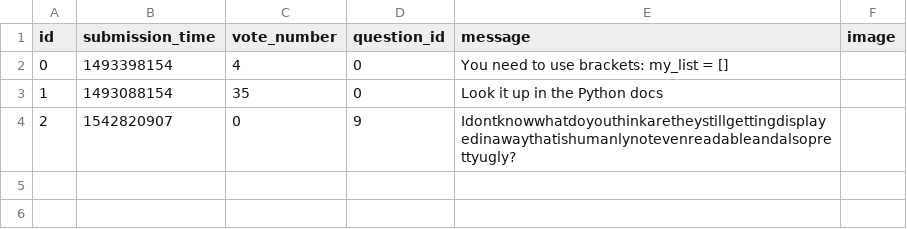
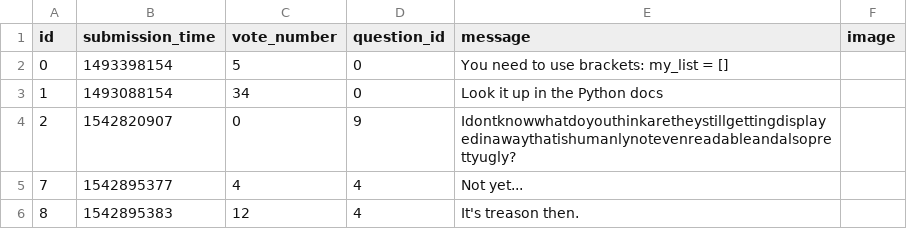
Before and after one commit to gaborBKI/ask-mate-python, a CSV file: answer.csv, drawn as a sheet; only a part is shown; the diff covers the shown part only.

Commit message:
Finished project with working voting system on comments and questions, also now selected stays selected in HTML.

```diff
--- a/answer.csv
+++ b/answer.csv
@@ -1,4 +1,6 @@
 id,submission_time,vote_number,question_id,message,image
-0,1493398154,4,0,You need to use brackets: my_list = [],
-1,1493088154,35,0,Look it up in the Python docs,
+0,1493398154,5,0,You need to use brackets: my_list = [],
+1,1493088154,34,0,Look it up in the Python docs,
 2,1542820907,0,9,Idontknowwhatdoyouthinkaretheystillgettingdisplayedinawaythatishumanlynotevenreadableandalsoprettyugly?
+7,1542895377,4,4,Not yet...
+8,1542895383,12,4,It's treason then.
```
Also changed, not shown: 4 added rows elsewhere in this file, question.csv, 4 other files.
